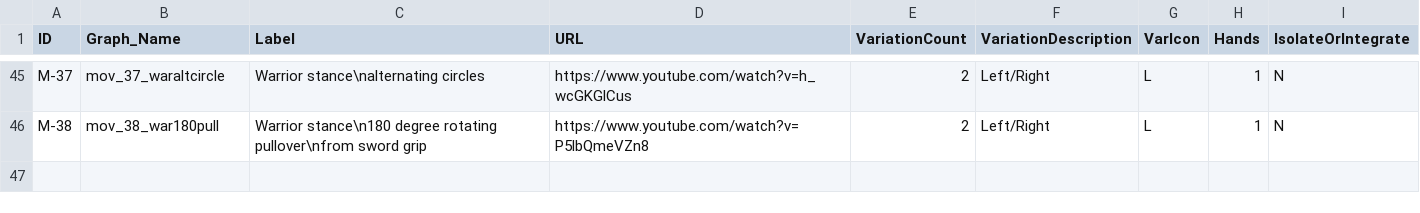
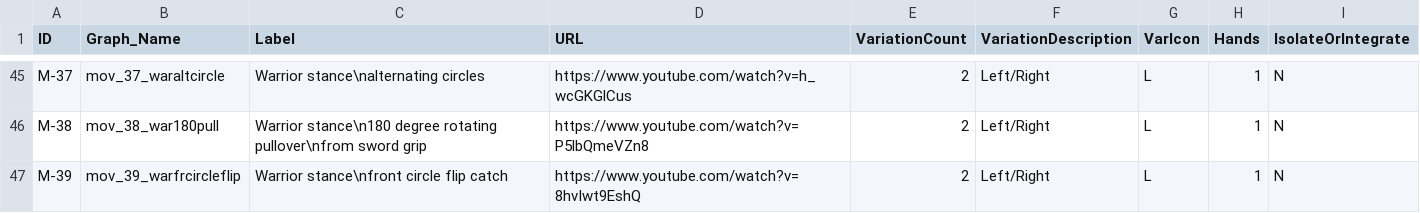
Before and after one commit to dznz/wildman-skill-trees, a CSV file: src/mace/mace_progression.csv, drawn as a sheet; only a part is shown, gaps mark what is left out.

Commit message:
feat(mace_progression): M-39
Start clustering warrior stance, and pull some of the front-back circles
into this new cluster.

```diff
--- a/src/mace/mace_progression.csv
+++ b/src/mace/mace_progression.csv
@@ -46 +46,2 @@ M-37,mov_37_waraltcircle,Warrior stance\nalternating circles,https://www.youtube
 M-38,mov_38_war180pull,Warrior stance\n180 degree rotating pullover\nfrom sword grip,https://www.youtube.com/watch?v=P5lbQmeVZn8,2,Left/Right,L,1,N
+M-39,mov_39_warfrcircleflip,Warrior stance\nfront circle flip catch,https://www.youtube.com/watch?v=8hvIwt9EshQ,2,Left/Right,L,1,N
```
Also changed, not shown: 2 other files.
